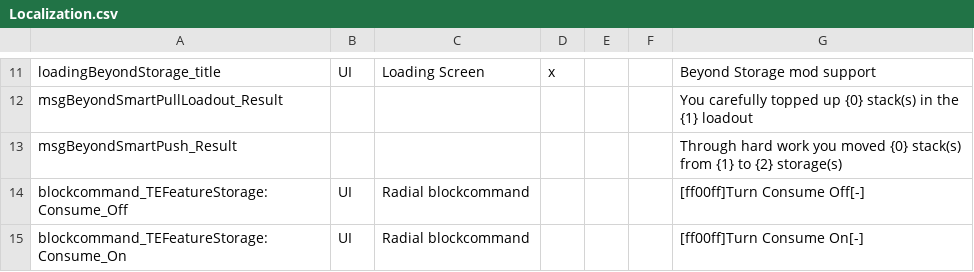
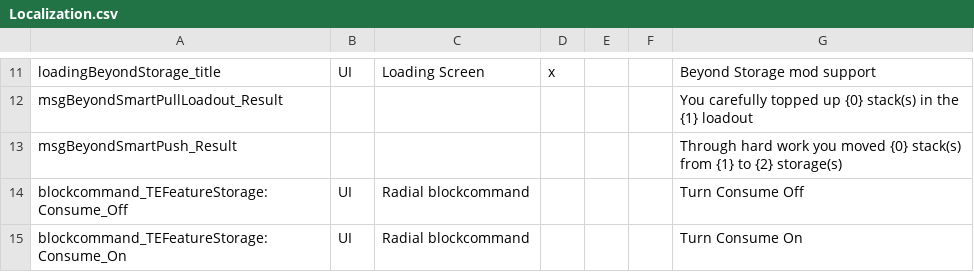
Before and after one commit to superguru/7d2d_mod_BeyondStorage3, a CSV file: BeyondStorage/ModPackage/Config/Localization.csv, drawn as a sheet; only a part is shown, gaps mark what is left out.

```diff
--- a/BeyondStorage/ModPackage/Config/Localization.csv
+++ b/BeyondStorage/ModPackage/Config/Localization.csv
@@ -13,3 +13,3 @@
 "msgBeyondSmartPush_Result","","","","","","Through hard work you moved {0} stack(s) from {1} to {2} storage(s)"
-"blockcommand_TEFeatureStorage:Consume_Off","UI","Radial blockcommand","","","","[ff00ff]Turn Consume Off[-]"
-"blockcommand_TEFeatureStorage:Consume_On","UI","Radial blockcommand","","","","[ff00ff]Turn Consume On[-]"
+"blockcommand_TEFeatureStorage:Consume_Off","UI","Radial blockcommand","","","","Turn Consume Off"
+"blockcommand_TEFeatureStorage:Consume_On","UI","Radial blockcommand","","","","Turn Consume On"
```
Also changed, not shown: 4 other files.
